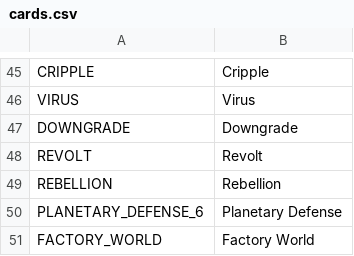
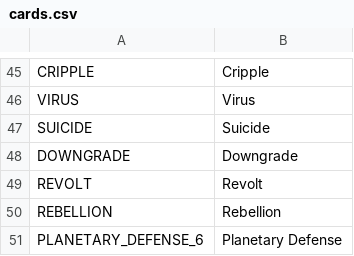
Before and after one commit to V-ktor/ccg1, a CSV file: translation/cards.csv, drawn as a sheet; only a part is shown, gaps mark what is left out; the shorter side is filled out with more unchanged rows.

```diff
--- a/translation/cards.csv
+++ b/translation/cards.csv
@@ -46,2 +46,3 @@ CRIPPLE,Cripple
 VIRUS,Virus
+SUICIDE,Suicide
 DOWNGRADE,Downgrade
```
Also changed, not shown: translation/effects.csv, 17 other files.
